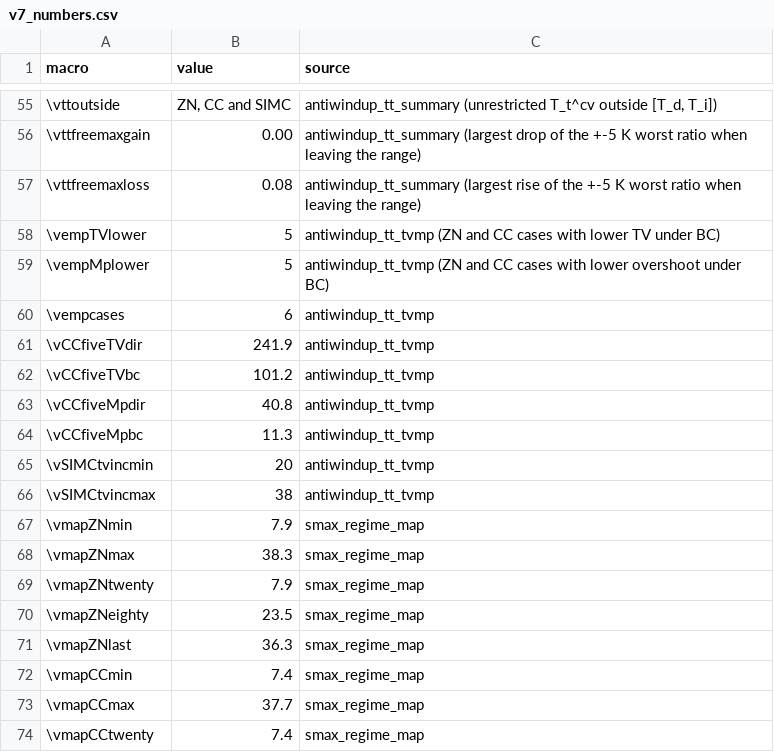
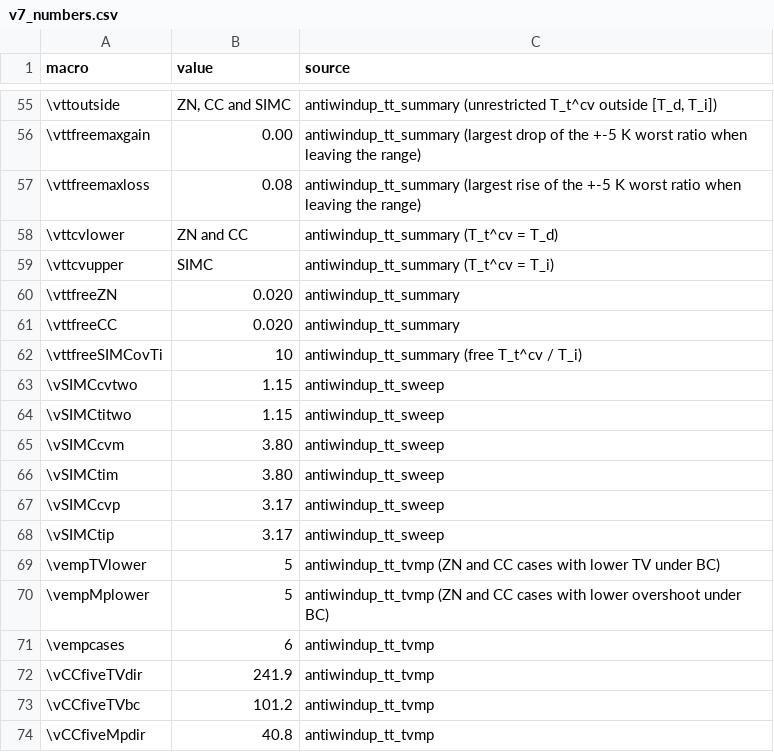
Before and after one commit to Marques-svnt/IC-CSTR-Control-Benchmark, a CSV file: results/jpc/v7_numbers.csv, drawn as a sheet; only a part is shown, gaps mark what is left out; the shorter side is filled out with more unchanged rows; the diff names each change by its address in the sheet, - before the commit and + after, or states it on an @@ line.

```diff
--- a/results/jpc/v7_numbers.csv
+++ b/results/jpc/v7_numbers.csv
+row 58: \vttcvlower | ZN and CC | antiwindup_tt_summary (T_t^cv = T_d)
+row 59: \vttcvupper | SIMC | antiwindup_tt_summary (T_t^cv = T_i)
+row 60: \vttfreeZN | 0.020 | antiwindup_tt_summary
+row 61: \vttfreeCC | 0.020 | antiwindup_tt_summary
+row 62: \vttfreeSIMCovTi | 10 | antiwindup_tt_summary (free T_t^cv / T_i)
+row 63: \vSIMCcvtwo | 1.15 | antiwindup_tt_sweep
+row 64: \vSIMCtitwo | 1.15 | antiwindup_tt_sweep
+row 65: \vSIMCcvm | 3.80 | antiwindup_tt_sweep
+row 66: \vSIMCtim | 3.80 | antiwindup_tt_sweep
+row 67: \vSIMCcvp | 3.17 | antiwindup_tt_sweep
+row 68: \vSIMCtip | 3.17 | antiwindup_tt_sweep
```
Also changed, not shown: 7 other files.
